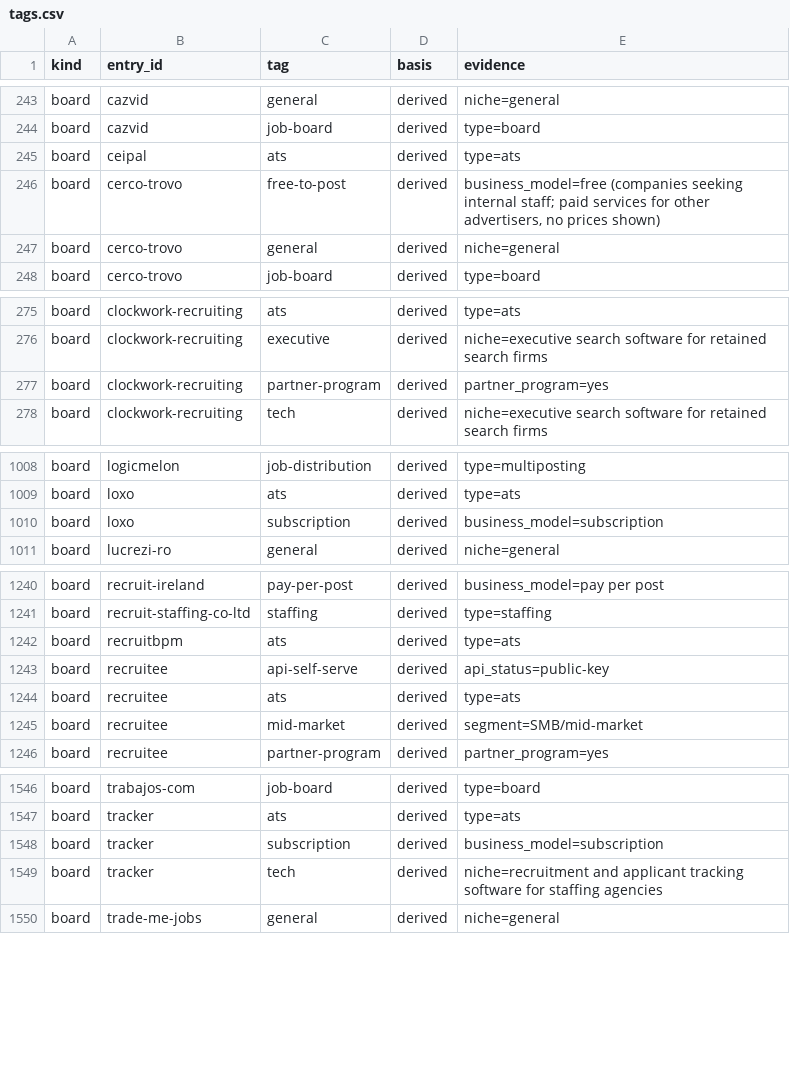
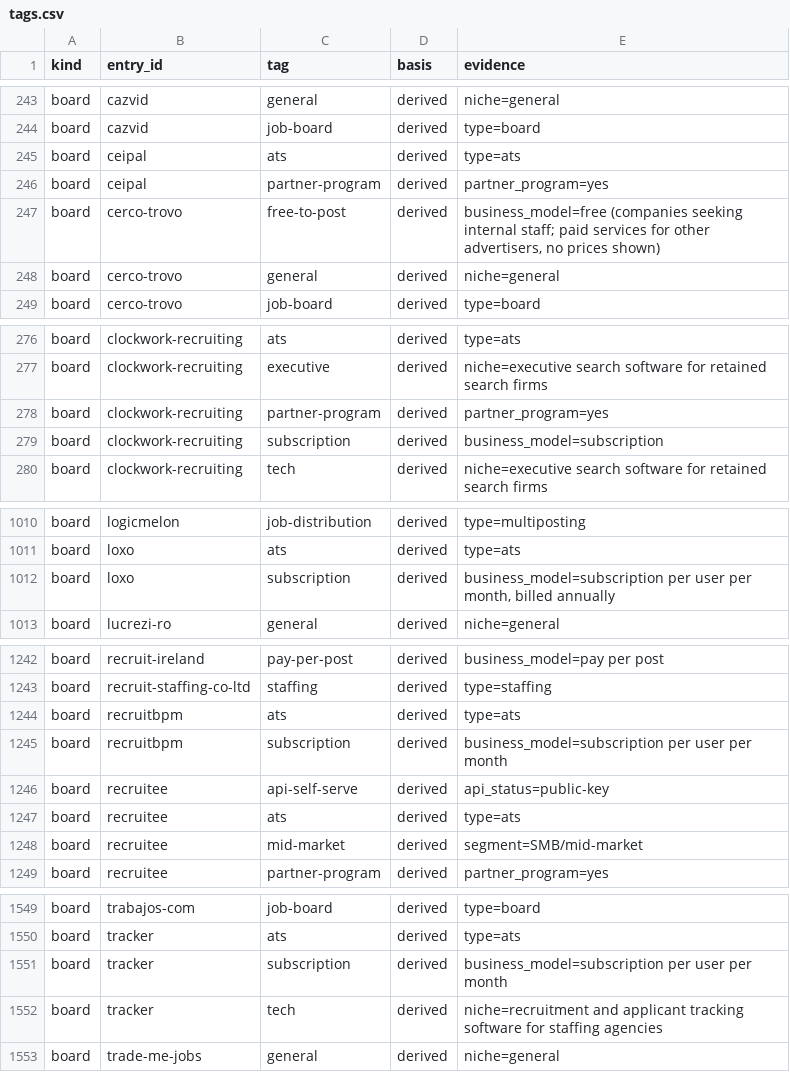
Before and after one commit to TristanToye/job-board-list, a CSV file: data/tags.csv, drawn as a sheet; only a part is shown, gaps mark what is left out.

```diff
--- a/data/tags.csv
+++ b/data/tags.csv
@@ -245,2 +245,3 @@ board,cazvid,job-board,derived,type=board
 board,ceipal,ats,derived,type=ats
+board,ceipal,partner-program,derived,partner_program=yes
 board,cerco-trovo,free-to-post,derived,"business_model=free (companies seeking internal staff; paid services for other advertisers, no prices shown)"
@@ -277,2 +278,3 @@ board,clockwork-recruiting,executive,derived,niche=executive search software for
 board,clockwork-recruiting,partner-program,derived,partner_program=yes
+board,clockwork-recruiting,subscription,derived,business_model=subscription
 board,clockwork-recruiting,tech,derived,niche=executive search software for retained search firms
@@ -1009,3 +1011,3 @@ board,logicmelon,job-distribution,derived,type=multiposting
 board,loxo,ats,derived,type=ats
-board,loxo,subscription,derived,business_model=subscription
+board,loxo,subscription,derived,"business_model=subscription per user per month, billed annually"
 board,lucrezi-ro,general,derived,niche=general
@@ -1242,2 +1244,3 @@ board,recruit-staffing-co-ltd,staffing,derived,type=staffing
 board,recruitbpm,ats,derived,type=ats
+board,recruitbpm,subscription,derived,business_model=subscription per user per month
 board,recruitee,api-self-serve,derived,api_status=public-key
@@ -1547,3 +1550,3 @@ board,trabajos-com,job-board,derived,type=board
 board,tracker,ats,derived,type=ats
-board,tracker,subscription,derived,business_model=subscription
+board,tracker,subscription,derived,business_model=subscription per user per month
 board,tracker,tech,derived,niche=recruitment and applicant tracking software for staffing agencies
```
Also changed, not shown: data/job_boards.csv, data/sources.csv, 47 other files.
